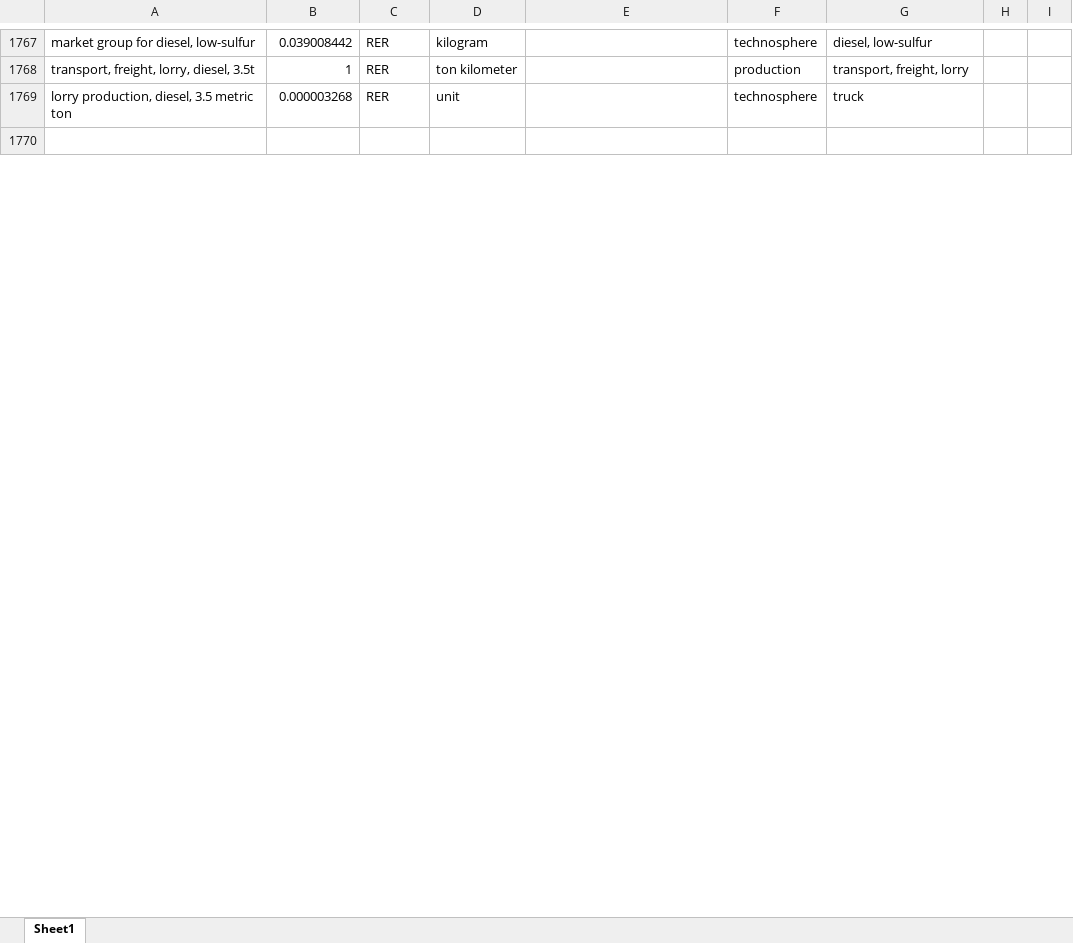
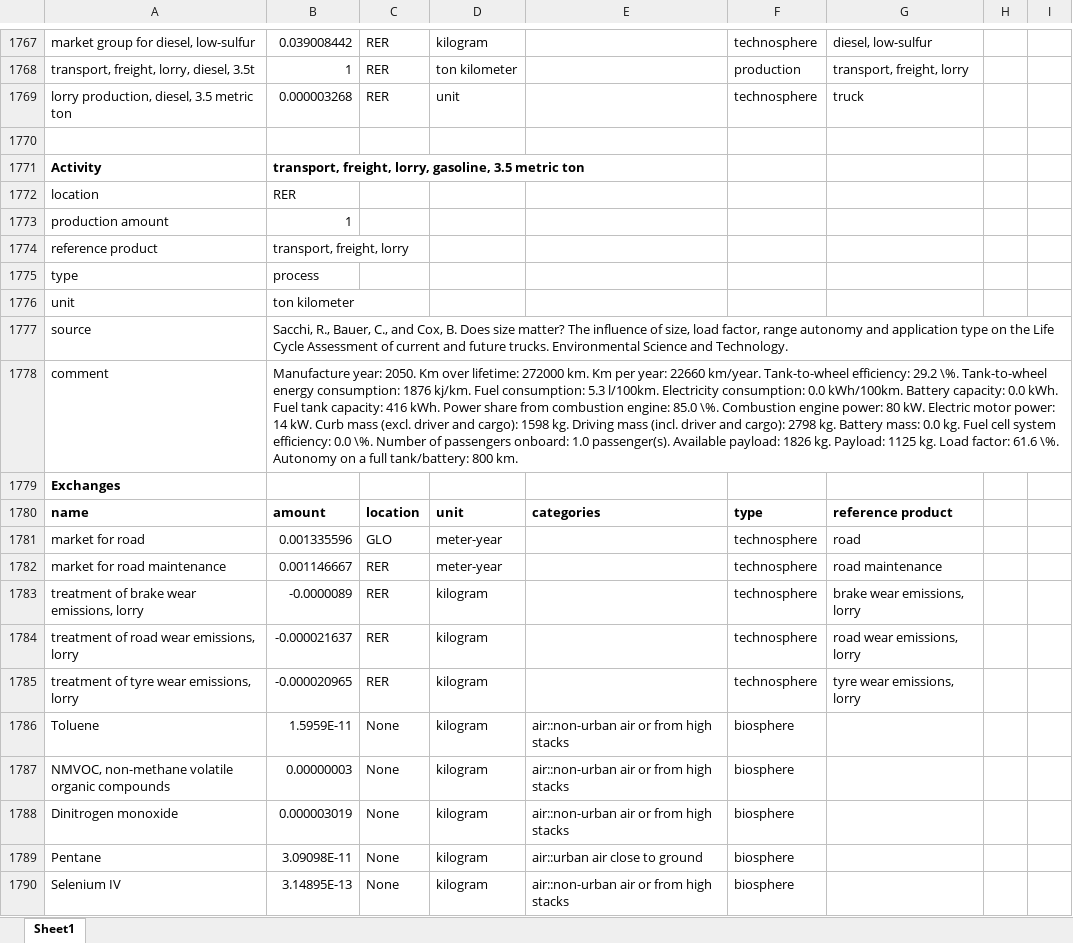
Before and after one commit to polca/premise, an Excel workbook: premise/data/additional_inventories/lci-trucks.xlsx, sheet Sheet1, drawn as a sheet; only a part is shown, gaps mark what is left out; values as stored, in another font and other column widths than the file's, no borders; the diff covers the shown part only; the diff names each change by its address in the sheet, - before the commit and + after, or states it on an @@ line.

```diff
--- a/premise/data/additional_inventories/lci-trucks.xlsx (sheet Sheet1)
+++ b/premise/data/additional_inventories/lci-trucks.xlsx (sheet Sheet1)
+row 1771: Activity | transport, freight, lorry, gasoline, 3.5 metric ton
+row 1772: location | RER
+row 1773: production amount | 1
+row 1774: reference product | transport, freight, lorry
+row 1775: type | process
+row 1776: unit | ton kilometer
+row 1777: source | Sacchi, R., Bauer, C., and Cox, B. Does size matter? The influence of size, load factor, range autonomy and application type on the Life Cycle Assessment of current and future trucks. Environmental Science and Technology.
+row 1778: comment | Manufacture year: 2050. Km over lifetime: 272000 km. Km per year: 22660 km/year. Tank-to-wheel efficiency: 29.2 \%. Tank-to-wheel energy consumption: 1876 kj/km. Fuel consumption: 5.3 l/100km. Electricity consumption: 0.0 kWh/100km. Battery capacity: 0.0 kWh. Fuel tank capacity: 416 kWh. Power share from combustion engine: 85.0 \%. Combustion engine power: 80 kW. Electric motor power: 14 kW. Curb mass (excl. driver and cargo): 1598 kg. Driving mass (incl. driver and cargo): 2798 kg. Battery mass: 0.0 kg. Fuel cell system efficiency: 0.0 \%. Number of passengers onboard: 1.0 passenger(s). Available payload: 1826 kg. Payload: 1125 kg. Load factor: 61.6 \%. Autonomy on a full tank/battery: 800 km.
+row 1779: Exchanges
+row 1780: name | amount | location | unit | categories | type | reference product
+row 1781: market for road | 0.001335596 | GLO | meter-year |  | technosphere | road
+row 1782: market for road maintenance | 0.001146667 | RER | meter-year |  | technosphere | road maintenance
+row 1783: treatment of brake wear emissions, lorry | -0.0000089 | RER | kilogram |  | technosphere | brake wear emissions, lorry
+row 1784: treatment of road wear emissions, lorry | -0.000021637 | RER | kilogram |  | technosphere | road wear emissions, lorry
+row 1785: treatment of tyre wear emissions, lorry | -0.000020965 | RER | kilogram |  | technosphere | tyre wear emissions, lorry
+row 1786: Toluene | 1.5959E-11 | None | kilogram | air::non-urban air or from high stacks | biosphere
+row 1787: NMVOC, non-methane volatile organic compounds | 0.00000003 | None | kilogram | air::non-urban air or from high stacks | biosphere
+row 1788: Dinitrogen monoxide | 0.000003019 | None | kilogram | air::non-urban air or from high stacks | biosphere
+row 1789: Pentane | 3.09098E-11 | None | kilogram | air::urban air close to ground | biosphere
+row 1790: Selenium IV | 3.14895E-13 | None | kilogram | air::non-urban air or from high stacks | biosphere
```
Also changed, not shown: 95 added rows elsewhere in this sheet, 8 other files.
